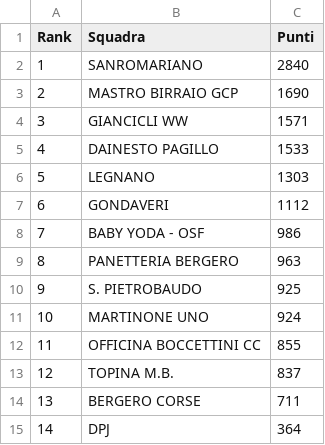
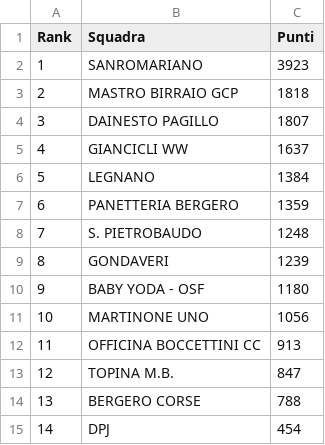
Before and after one commit to ciclismoreale/ciclismoreale.github.io, a CSV file: data/mensile.csv, drawn as a sheet.

```diff
--- a/data/mensile.csv
+++ b/data/mensile.csv
@@ -1,15 +1,15 @@
 Rank,Squadra,Punti
-1,SANROMARIANO,2840
-2,MASTRO BIRRAIO GCP,1690
-3,GIANCICLI WW,1571
-4,DAINESTO PAGILLO,1533
-5,LEGNANO,1303
-6,GONDAVERI,1112
-7,BABY YODA - OSF,986
-8,PANETTERIA BERGERO,963
-9,S. PIETROBAUDO,925
-10,MARTINONE UNO,924
-11,OFFICINA BOCCETTINI CC,855
-12,TOPINA M.B.,837
-13,BERGERO CORSE,711
-14,DPJ,364
+1,SANROMARIANO,3923
+2,MASTRO BIRRAIO GCP,1818
+3,DAINESTO PAGILLO,1807
+4,GIANCICLI WW,1637
+5,LEGNANO,1384
+6,PANETTERIA BERGERO,1359
+7,S. PIETROBAUDO,1248
+8,GONDAVERI,1239
+9,BABY YODA - OSF,1180
+10,MARTINONE UNO,1056
+11,OFFICINA BOCCETTINI CC,913
+12,TOPINA M.B.,847
+13,BERGERO CORSE,788
+14,DPJ,454
```
Also changed, not shown: data/cqranking_riders.csv, data/pcs_no_program.csv, 15 other files.
